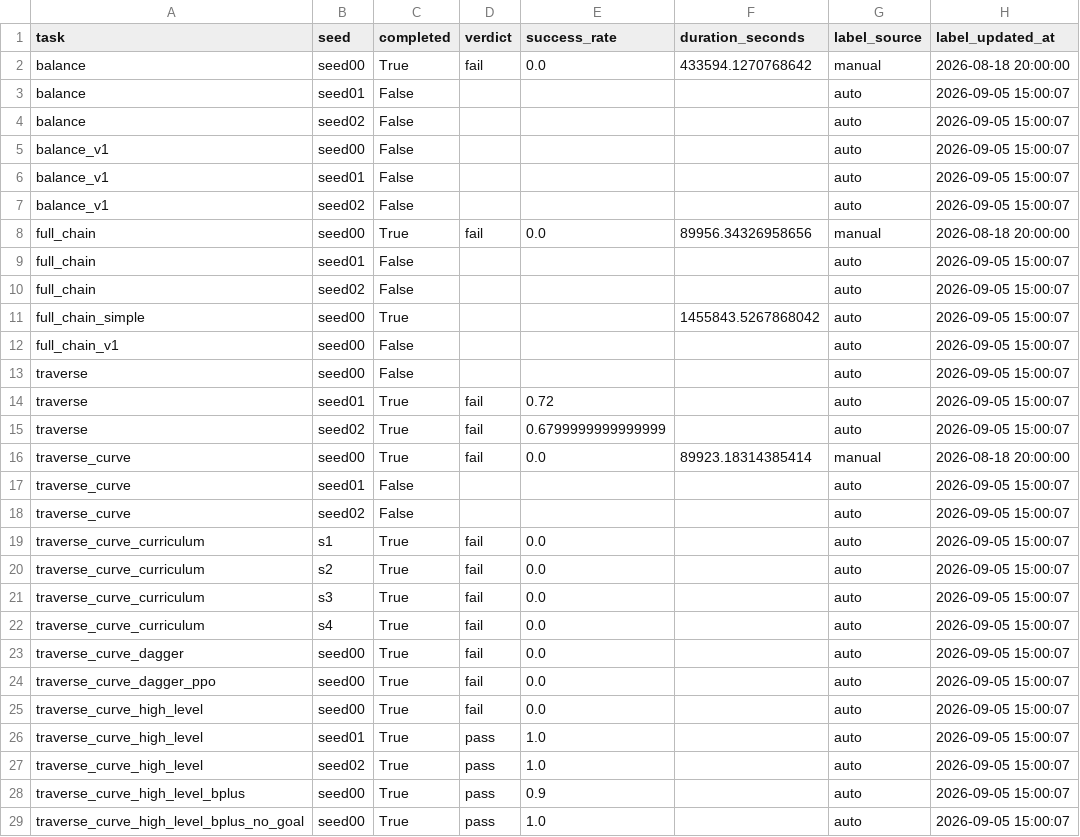
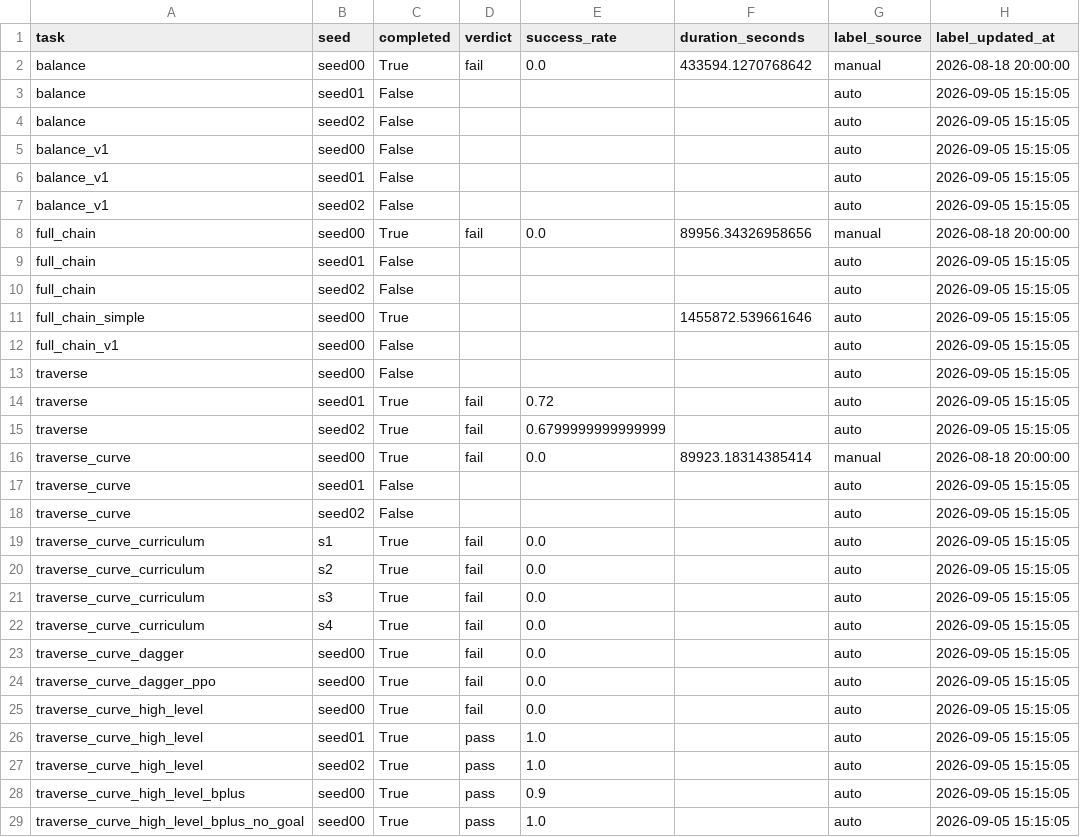
Before and after one commit to Anhao1314/go2_lianghua, a CSV file: data/datasets/labels.csv, drawn as a sheet; only a part is shown; the diff covers the shown part only.

```diff
--- a/data/datasets/labels.csv
+++ b/data/datasets/labels.csv
@@ -2,28 +2,28 @@
 balance,seed00,True,fail,0.0,433594.1270768642,manual,2026-08-18 20:00:00
-balance,seed01,False,,,,auto,2026-09-05 15:00:07
-balance,seed02,False,,,,auto,2026-09-05 15:00:07
-balance_v1,seed00,False,,,,auto,2026-09-05 15:00:07
-balance_v1,seed01,False,,,,auto,2026-09-05 15:00:07
-balance_v1,seed02,False,,,,auto,2026-09-05 15:00:07
+balance,seed01,False,,,,auto,2026-09-05 15:15:05
+balance,seed02,False,,,,auto,2026-09-05 15:15:05
+balance_v1,seed00,False,,,,auto,2026-09-05 15:15:05
+balance_v1,seed01,False,,,,auto,2026-09-05 15:15:05
+balance_v1,seed02,False,,,,auto,2026-09-05 15:15:05
 full_chain,seed00,True,fail,0.0,89956.34326958656,manual,2026-08-18 20:00:00
-full_chain,seed01,False,,,,auto,2026-09-05 15:00:07
-full_chain,seed02,False,,,,auto,2026-09-05 15:00:07
-full_chain_simple,seed00,True,,,1455843.5267868042,auto,2026-09-05 15:00:07
-full_chain_v1,seed00,False,,,,auto,2026-09-05 15:00:07
-traverse,seed00,False,,,,auto,2026-09-05 15:00:07
-traverse,seed01,True,fail,0.72,,auto,2026-09-05 15:00:07
-traverse,seed02,True,fail,0.6799999999999999,,auto,2026-09-05 15:00:07
+full_chain,seed01,False,,,,auto,2026-09-05 15:15:05
+full_chain,seed02,False,,,,auto,2026-09-05 15:15:05
+full_chain_simple,seed00,True,,,1455872.539661646,auto,2026-09-05 15:15:05
+full_chain_v1,seed00,False,,,,auto,2026-09-05 15:15:05
+traverse,seed00,False,,,,auto,2026-09-05 15:15:05
+traverse,seed01,True,fail,0.72,,auto,2026-09-05 15:15:05
+traverse,seed02,True,fail,0.6799999999999999,,auto,2026-09-05 15:15:05
 traverse_curve,seed00,True,fail,0.0,89923.18314385414,manual,2026-08-18 20:00:00
-traverse_curve,seed01,False,,,,auto,2026-09-05 15:00:07
-traverse_curve,seed02,False,,,,auto,2026-09-05 15:00:07
-traverse_curve_curriculum,s1,True,fail,0.0,,auto,2026-09-05 15:00:07
-traverse_curve_curriculum,s2,True,fail,0.0,,auto,2026-09-05 15:00:07
-traverse_curve_curriculum,s3,True,fail,0.0,,auto,2026-09-05 15:00:07
-traverse_curve_curriculum,s4,True,fail,0.0,,auto,2026-09-05 15:00:07
-traverse_curve_dagger,seed00,True,fail,0.0,,auto,2026-09-05 15:00:07
-traverse_curve_dagger_ppo,seed00,True,fail,0.0,,auto,2026-09-05 15:00:07
-traverse_curve_high_level,seed00,True,fail,0.0,,auto,2026-09-05 15:00:07
-traverse_curve_high_level,seed01,True,pass,1.0,,auto,2026-09-05 15:00:07
-traverse_curve_high_level,seed02,True,pass,1.0,,auto,2026-09-05 15:00:07
-traverse_curve_high_level_bplus,seed00,True,pass,0.9,,auto,2026-09-05 15:00:07
-traverse_curve_high_level_bplus_no_goal,seed00,True,pass,1.0,,auto,2026-09-05 15:00:07
+traverse_curve,seed01,False,,,,auto,2026-09-05 15:15:05
+traverse_curve,seed02,False,,,,auto,2026-09-05 15:15:05
+traverse_curve_curriculum,s1,True,fail,0.0,,auto,2026-09-05 15:15:05
+traverse_curve_curriculum,s2,True,fail,0.0,,auto,2026-09-05 15:15:05
+traverse_curve_curriculum,s3,True,fail,0.0,,auto,2026-09-05 15:15:05
+traverse_curve_curriculum,s4,True,fail,0.0,,auto,2026-09-05 15:15:05
+traverse_curve_dagger,seed00,True,fail,0.0,,auto,2026-09-05 15:15:05
+traverse_curve_dagger_ppo,seed00,True,fail,0.0,,auto,2026-09-05 15:15:05
+traverse_curve_high_level,seed00,True,fail,0.0,,auto,2026-09-05 15:15:05
+traverse_curve_high_level,seed01,True,pass,1.0,,auto,2026-09-05 15:15:05
+traverse_curve_high_level,seed02,True,pass,1.0,,auto,2026-09-05 15:15:05
+traverse_curve_high_level_bplus,seed00,True,pass,0.9,,auto,2026-09-05 15:15:05
+traverse_curve_high_level_bplus_no_goal,seed00,True,pass,1.0,,auto,2026-09-05 15:15:05
```
Also changed, not shown: 22 edited cells elsewhere in this file, data/datasets/runs.csv, 1 other file.
